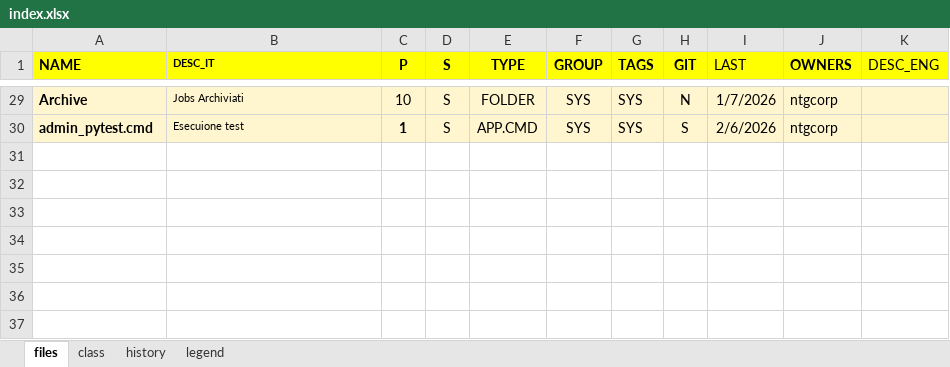
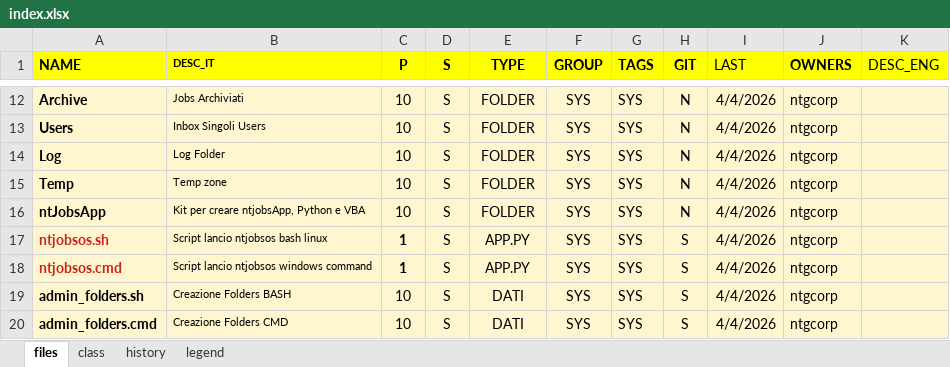
Before and after one commit to ntgcorp/ntJobsOS, an Excel workbook: index.xlsx, sheet files, drawn as a sheet; only a part is shown, gaps mark what is left out; values as stored, in another font and other column widths than the file's, no borders; addresses are those after the commit; the diff covers the shown part only; the diff names each change by its address in the sheet, - before the commit and + after, or states it on an @@ line.

```diff
--- a/index.xlsx (sheet files)
+++ b/index.xlsx (sheet files)
-I12 (LAST): 1/7/2026
+I12 (LAST): 4/4/2026
+row 13: Users | Inbox Singoli Users | 10 | S | FOLDER | SYS | SYS | N | 4/4/2026 | ntgcorp
+row 14: Log | Log Folder | 10 | S | FOLDER | SYS | SYS | N | 4/4/2026 | ntgcorp
+row 15: Temp | Temp zone | 10 | S | FOLDER | SYS | SYS | N | 4/4/2026 | ntgcorp
+row 16: ntJobsApp | Kit per creare ntjobsApp, Python e VBA | 10 | S | FOLDER | SYS | SYS | N | 4/4/2026 | ntgcorp
+row 17: ntjobsos.sh | Script lancio ntjobsos bash linux | 1 | S | APP.PY | SYS | SYS | S | 4/4/2026 | ntgcorp
-A18 (NAME): admin_pytest.cmd
+A18 (NAME): ntjobsos.cmd
-A18 text colour: black
+A18 text colour: #C9211E
-B18 (DESC_IT): Esecuione test
+B18 (DESC_IT): Script lancio ntjobsos windows command
-E18 (TYPE): APP.CMD
+E18 (TYPE): APP.PY
-I18 (LAST): 2/6/2026
+I18 (LAST): 4/4/2026
+row 19: admin_folders.sh | Creazione Folders BASH | 10 | S | DATI | SYS | SYS | S | 4/4/2026 | ntgcorp
+row 20: admin_folders.cmd | Creazione Folders CMD | 10 | S | DATI | SYS | SYS | S | 4/4/2026 | ntgcorp
```
Also changed, not shown: 17 removed rows and 11 edited cells elsewhere in this sheet, 21 other files.
